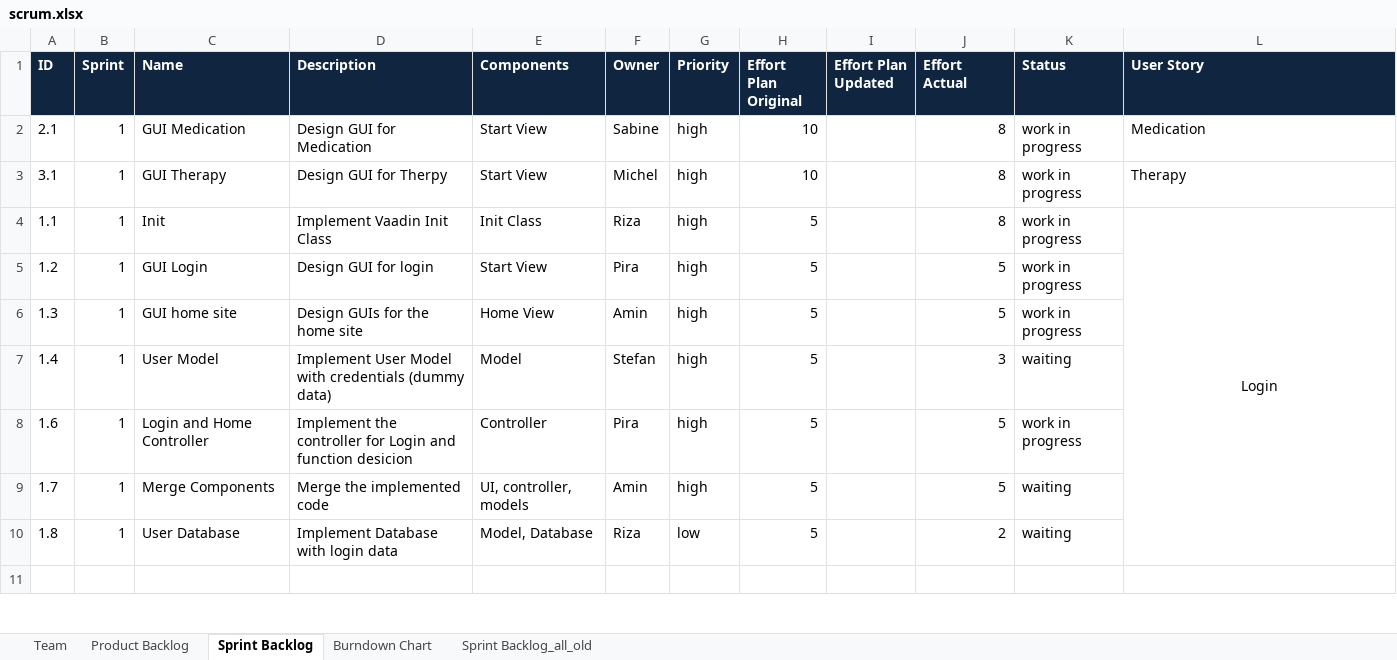
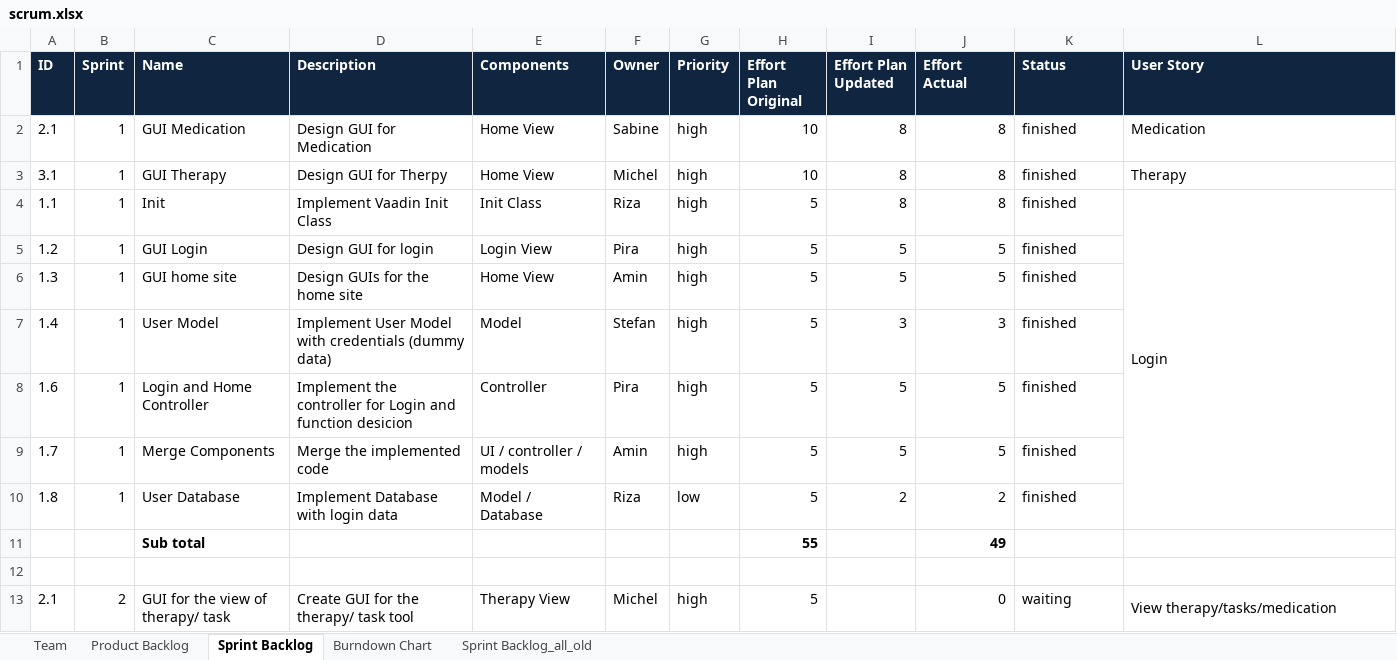
Before and after one commit to johns2/ch.bfh.btx8081.w2014.blue, an Excel workbook: doc/Task 9_10/scrum.xlsx, sheet Sprint Backlog, drawn as a sheet; only a part is shown; values as stored, in another font and other column widths than the file's, no borders; the diff covers the shown part only; the diff names each change by its address in the sheet, - before the commit and + after, or states it on an @@ line.

Commit message:
Updated diary and scrum

```diff
--- a/doc/Task 9_10/scrum.xlsx (sheet Sprint Backlog)
+++ b/doc/Task 9_10/scrum.xlsx (sheet Sprint Backlog)
-E2:E3 (Components): Start View
+E2:E3 (Components): Home View
-I2:I4 (Effort Plan Updated): (empty)
+I2:I4 (Effort Plan Updated): 8
-K2:K6 (Status): work in progress
+K2:K6 (Status): finished
-L4 alignment: center
+L4 alignment: left
-E5 (Components): Start View
+E5 (Components): Login View
-I5:I6 (Effort Plan Updated): (empty)
+I5:I6 (Effort Plan Updated): 5
-I7 (Effort Plan Updated): (empty)
+I7 (Effort Plan Updated): 3
-K7 (Status): waiting
+K7 (Status): finished
-I8:I9 (Effort Plan Updated): (empty)
+I8:I9 (Effort Plan Updated): 5
-K8 (Status): work in progress
+K8 (Status): finished
-E9 (Components): UI, controller, models
+E9 (Components): UI / controller / models
-K9:K10 (Status): waiting
+K9:K10 (Status): finished
-E10 (Components): Model, Database
+E10 (Components): Model / Database
-I10 (Effort Plan Updated): (empty)
+I10 (Effort Plan Updated): 2
+row 11:  |  | Sub total |  |  |  |  | 55 |  | 49
+row 13: 2.1 | 2 | GUI for the view of therapy/ task | Create GUI for the therapy/ task tool | Therapy View | Michel | high | 5 |  | 0 | waiting | View therapy/tasks/medication
```
Also changed, not shown: 11 added rows and 1 edited cell elsewhere in this sheet, sheet Product Backlog, charts or pictures, 1 other file.
